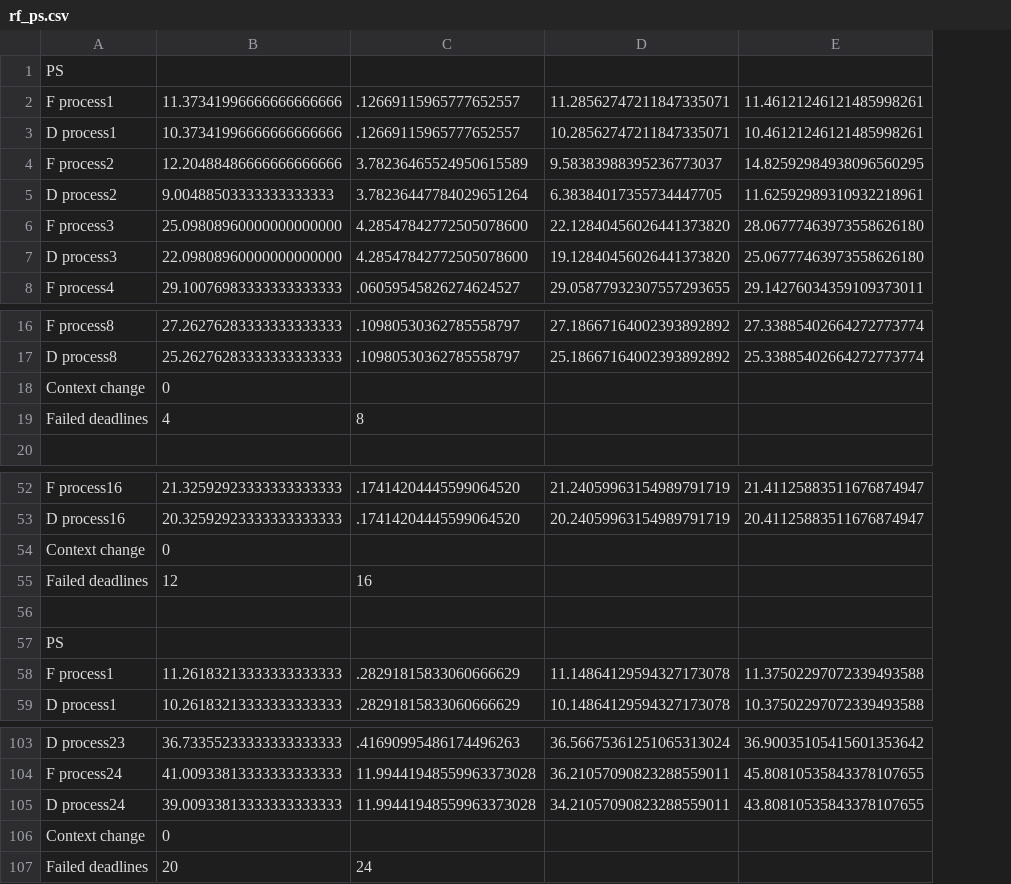
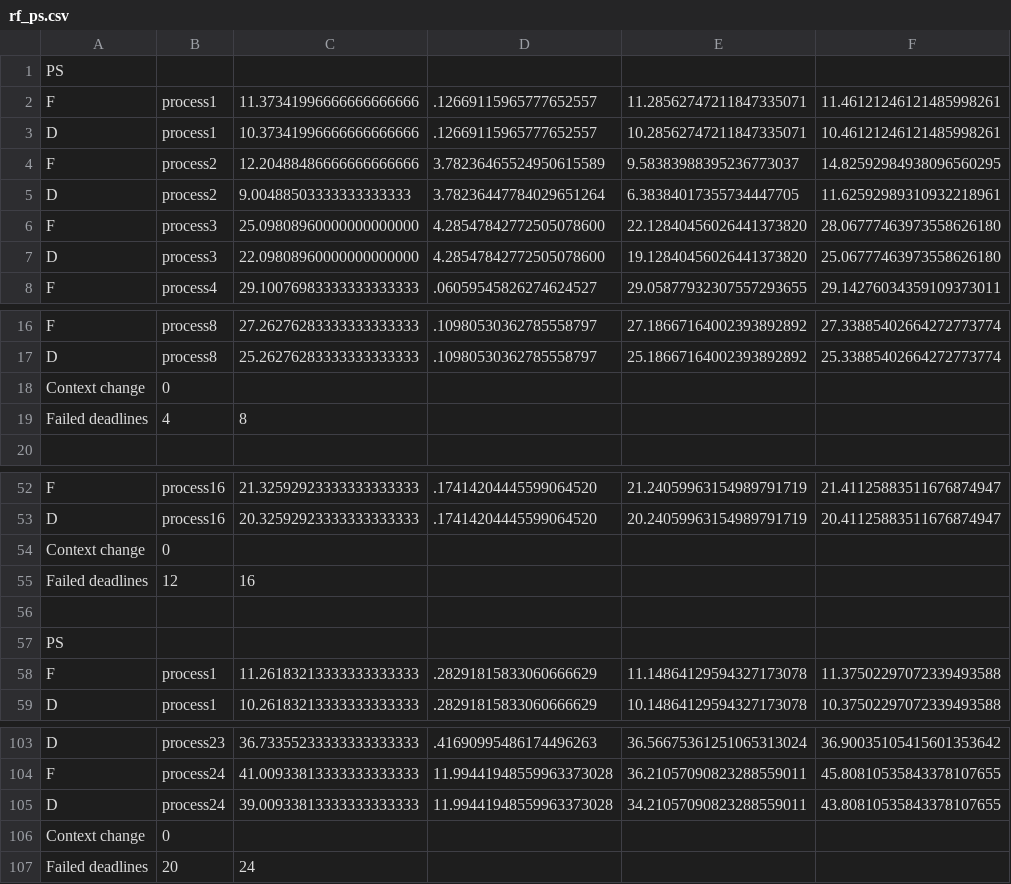
Before and after one commit to jaodsilv/Memory-Simulator, a CSV file: rf_ps.csv, drawn as a sheet; only a part is shown, gaps mark what is left out; removed rows and columns are numbered as before the commit, all else as after; the diff names each change by its address in the sheet, - before the commit and + after, or states it on an @@ line.

```diff
--- a/rf_ps.csv
+++ b/rf_ps.csv
-column A, rows 1-8: PS | F process1 | D process1 | F process2 | D process2 | F process3 | D process3 | F process4; rows 16-18: F process8 | D process8 | Context change; rows 52-54: F process16 | D process16 | Context change; rows 57-59: PS | F process1 | D process1; rows 103-106: D process23 | F process24 | D process24 | Context change
+column A, rows 1-8: PS | F | D | F | D | F | D | F; rows 16-17: F | D; row 19: Failed deadlines; rows 52-53: F | D; rows 55-59: Failed deadlines |  | PS | F | D; rows 103-105: D | F | D; row 107: Failed deadlines
+column B, rows 2-8: process1 | process1 | process2 | process2 | process3 | process3 | process4; rows 16-17: process8 | process8; row 19: 4; rows 52-53: process16 | process16; rows 55-59: 12 |  |  | process1 | process1; rows 103-105: process23 | process24 | process24; row 107: 20
+row 18: Context change | 0
-C19: 0
+C19: 8
-row 19: Failed deadlines | 4 | 8
+row 54: Context change | 0
-C55: 0
+C55: 16
-row 55: Failed deadlines | 12 | 16
+row 106: Context change | 0
-C107: 0
+C107: 24
-row 107: Failed deadlines | 20 | 24
```
Also changed, not shown: js_ps.csv, 4 other files.
